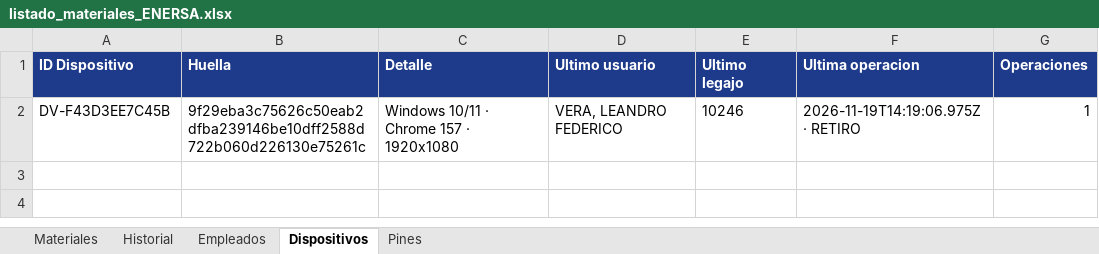
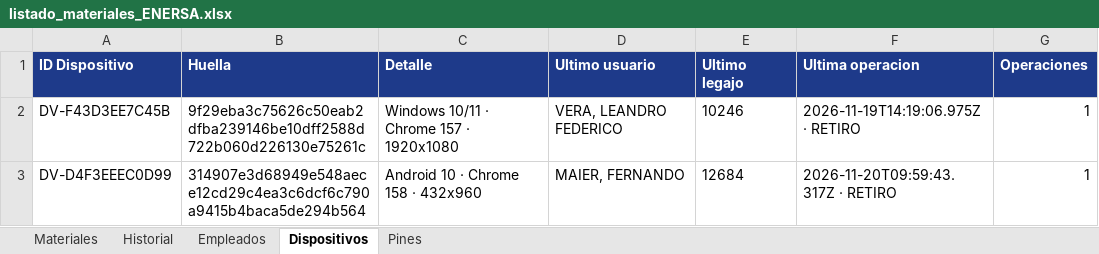
Before and after one commit to LEAVERA77/MaterialesNoMatriculados, an Excel workbook: listado_materiales_ENERSA.xlsx, sheet Dispositivos, drawn as a sheet; values as stored, in another font and other column widths than the file's, no borders; the diff names each change by its address in the sheet, - before the commit and + after, or states it on an @@ line.

```diff
--- a/listado_materiales_ENERSA.xlsx (sheet Dispositivos)
+++ b/listado_materiales_ENERSA.xlsx (sheet Dispositivos)
+row 3: DV-D4F3EEEC0D99 | 314907e3d68949e548aece12cd29c4ea3c6dcf6c790a9415b4baca5de294b564 | Android 10 · Chrome 158 · 432x960 | MAIER, FERNANDO | 12684 | 2026-11-20T09:59:43.317Z · RETIRO | 1
```
Also changed, not shown: sheet Historial, sheet Materiales.
